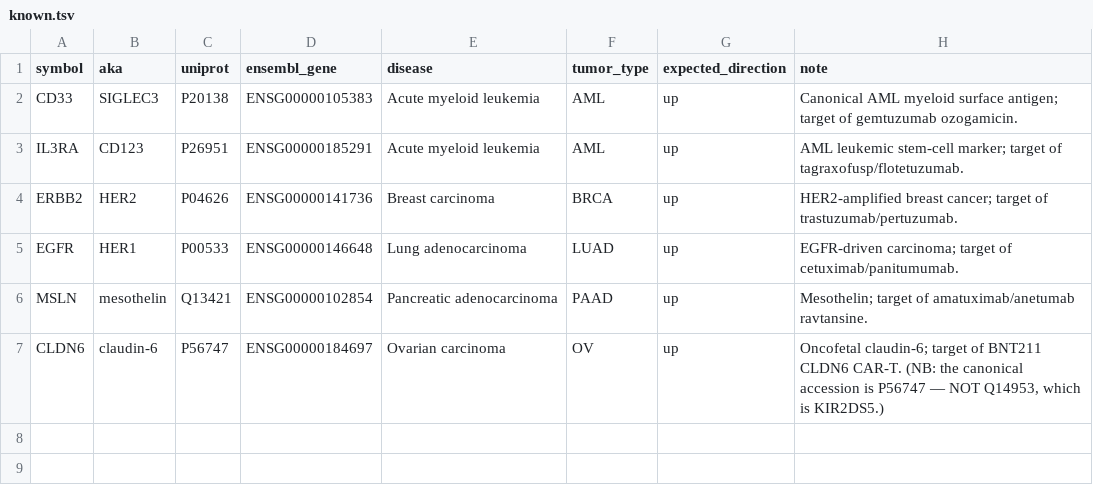
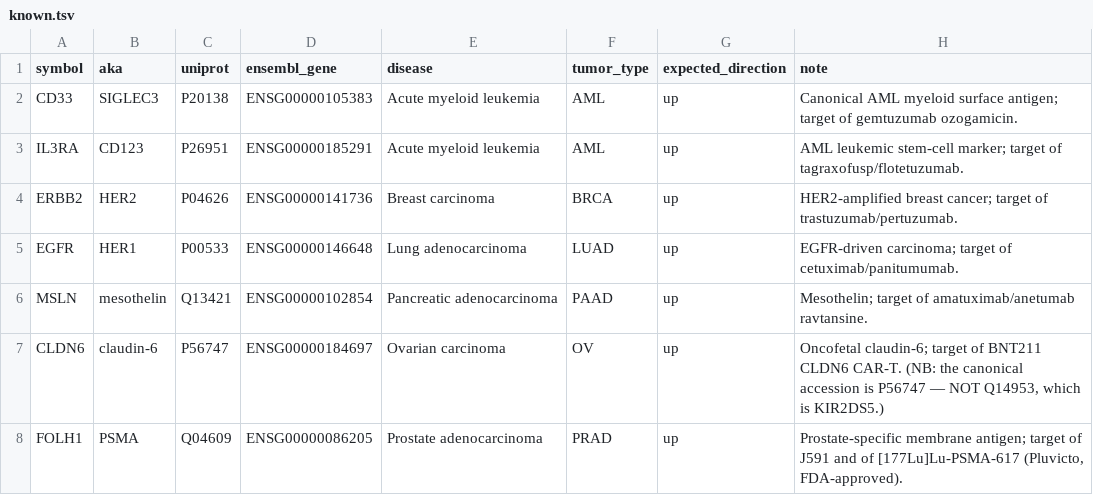
Before and after one commit to mikhaeelatefrizk/bindsight, a TSV file: benchmarks/known.tsv, drawn as a sheet.

```diff
--- a/benchmarks/known.tsv
+++ b/benchmarks/known.tsv
@@ -7 +7,2 @@ MSLN	mesothelin	Q13421	ENSG00000102854	Pancreatic adenocarcinoma	PAAD	up	Mesothe
 CLDN6	claudin-6	P56747	ENSG00000184697	Ovarian carcinoma	OV	up	Oncofetal claudin-6; target of BNT211 CLDN6 CAR-T. (NB: the canonical accession is P56747 — NOT Q14953, which is KIR2DS5.)
+FOLH1	PSMA	Q04609	ENSG00000086205	Prostate adenocarcinoma	PRAD	up	Prostate-specific membrane antigen; target of J591 and of [177Lu]Lu-PSMA-617 (Pluvicto, FDA-approved).
```
Also changed, not shown: 13 other files.
